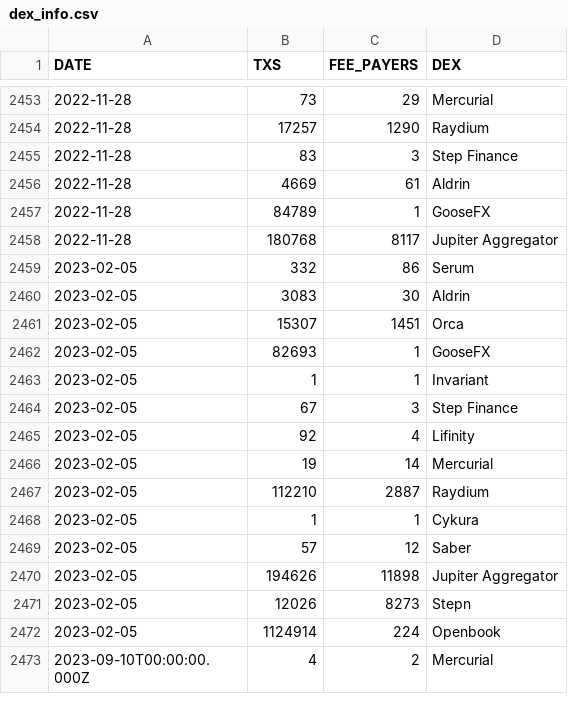
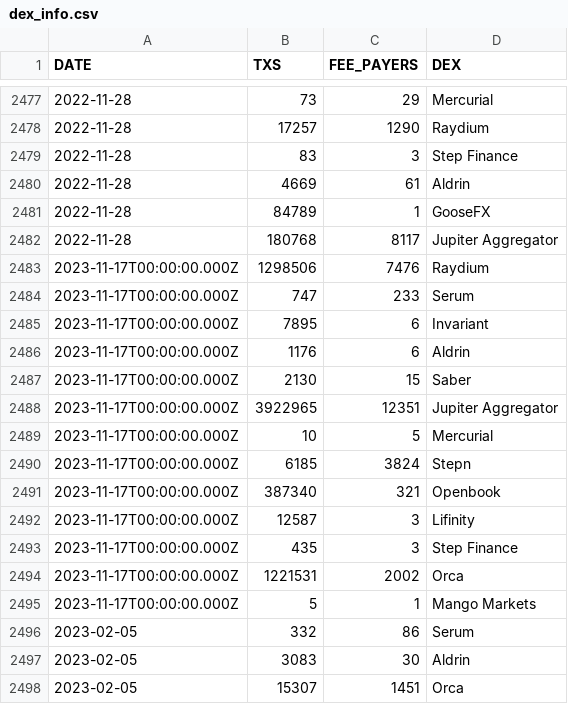
Before and after one commit to spire-fyi/spire_fyi, a CSV file: data/dex_info.csv, drawn as a sheet; only a part is shown, gaps mark what is left out; the shorter side is filled out with more unchanged rows; the diff covers the shown part only; the diff names each change by its address in the sheet, - before the commit and + after, or states it on an @@ line.

```diff
--- a/data/dex_info.csv
+++ b/data/dex_info.csv
+row 2483: 2023-11-17T00:00:00.000Z | 1298506 | 7476 | Raydium
+row 2484: 2023-11-17T00:00:00.000Z | 747 | 233 | Serum
+row 2485: 2023-11-17T00:00:00.000Z | 7895 | 6 | Invariant
+row 2486: 2023-11-17T00:00:00.000Z | 1176 | 6 | Aldrin
+row 2487: 2023-11-17T00:00:00.000Z | 2130 | 15 | Saber
+row 2488: 2023-11-17T00:00:00.000Z | 3922965 | 12351 | Jupiter Aggregator
+row 2489: 2023-11-17T00:00:00.000Z | 10 | 5 | Mercurial
+row 2490: 2023-11-17T00:00:00.000Z | 6185 | 3824 | Stepn
+row 2491: 2023-11-17T00:00:00.000Z | 387340 | 321 | Openbook
+row 2492: 2023-11-17T00:00:00.000Z | 12587 | 3 | Lifinity
+row 2493: 2023-11-17T00:00:00.000Z | 435 | 3 | Step Finance
+row 2494: 2023-11-17T00:00:00.000Z | 1221531 | 2002 | Orca
+row 2495: 2023-11-17T00:00:00.000Z | 5 | 1 | Mango Markets
```
Also changed, not shown: 24 added rows elsewhere in this file, data/dex_signers_fee_payers.csv, data/top_staker_interactions.csv, 22 other files.
